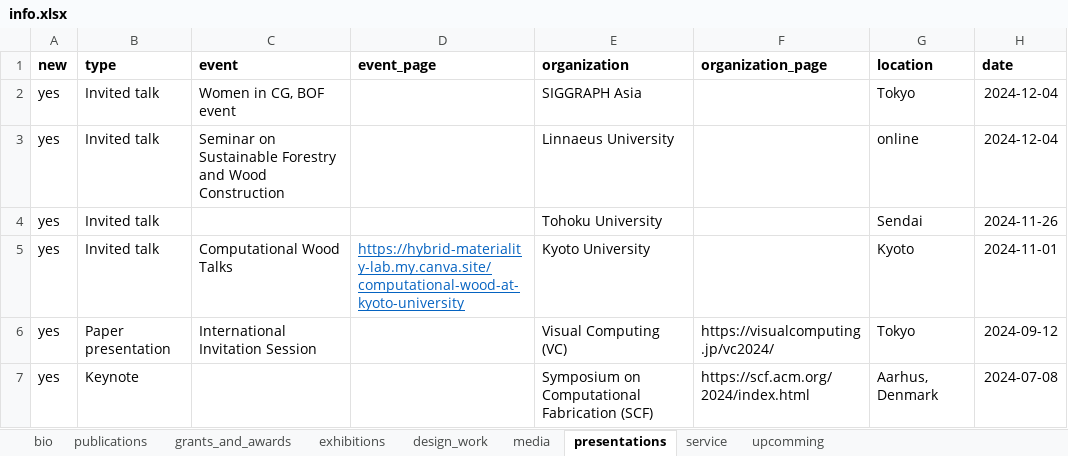
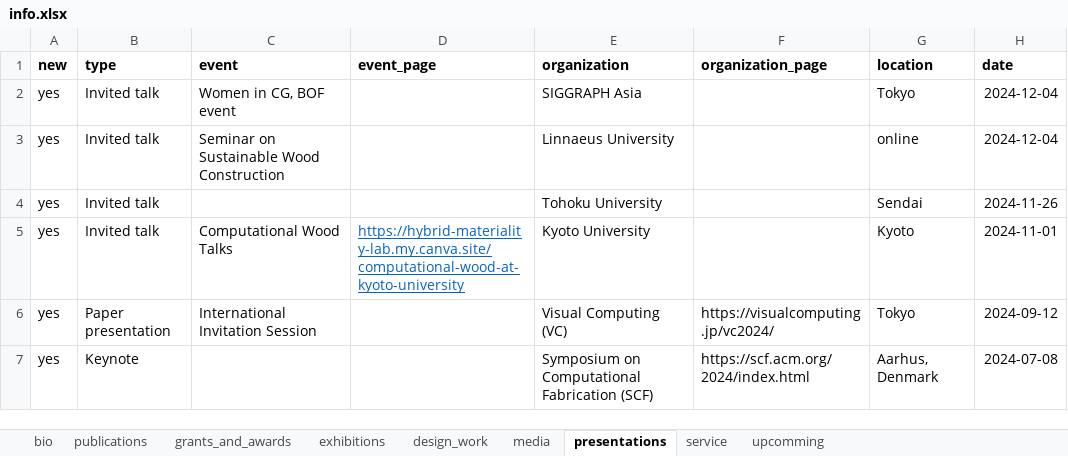
Before and after one commit to marialarsson/marialarsson.github.io, an Excel workbook: info.xlsx, sheet presentations, drawn as a sheet; only a part is shown; values as stored, in another font and other column widths than the file's, no borders; the diff names each change by its address in the sheet, - before the commit and + after, or states it on an @@ line.

```diff
--- a/info.xlsx (sheet presentations)
+++ b/info.xlsx (sheet presentations)
-C3 (event): …on Sustainable Forestry and Wood Construction
+C3 (event): …on Sustainable Wood Construction
```
Also changed, not shown: 3 other files.
